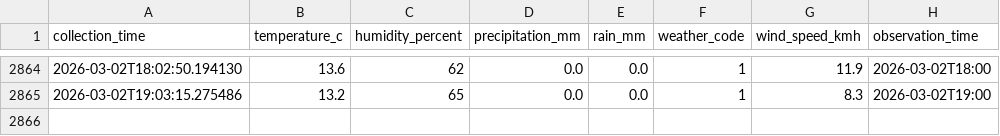
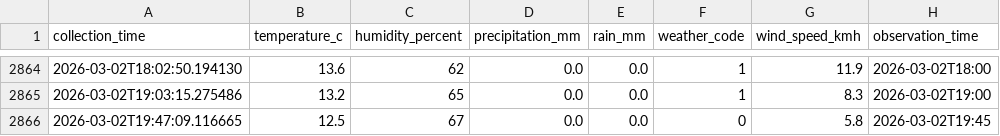
Before and after one commit to mayowaaloko/tfl-bus-optimization, a CSV file: data/weather/weather.csv, drawn as a sheet; only a part is shown, gaps mark what is left out.

```diff
--- a/data/weather/weather.csv
+++ b/data/weather/weather.csv
@@ -2865 +2865,2 @@ collection_time,temperature_c,humidity_percent,precipitation_mm,rain_mm,weather_
 2026-03-02T19:03:15.275486,13.2,65,0.0,0.0,1,8.3,2026-03-02T19:00
+2026-03-02T19:47:09.116665,12.5,67,0.0,0.0,0,5.8,2026-03-02T19:45
```
